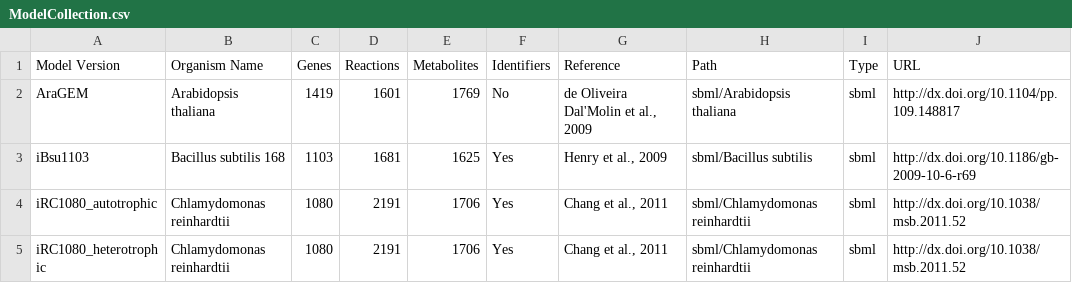
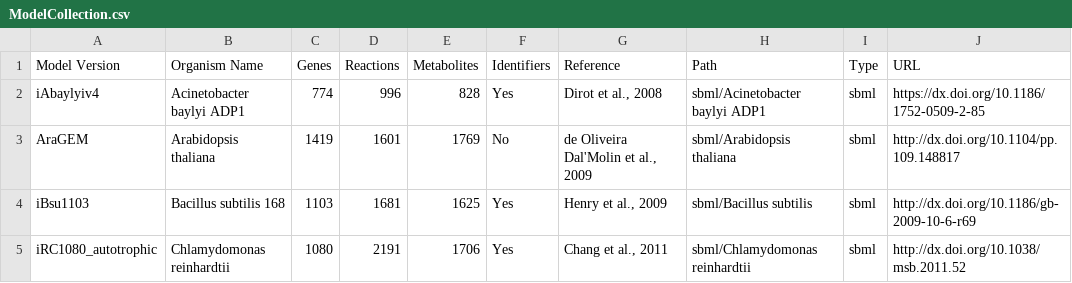
Before and after one commit to desmondlun/MOST, a CSV file: ModelCollection.csv, drawn as a sheet; only a part is shown; the shorter side is filled out with more unchanged rows.

Commit message:
Added model. Updated model.

```diff
--- a/ModelCollection.csv
+++ b/ModelCollection.csv
@@ -1,2 +1,3 @@
 Model Version,Organism Name,Genes,Reactions,Metabolites,Identifiers,Reference,Path,Type,URL
+iAbaylyiv4,Acinetobacter baylyi ADP1,774,996,828,Yes,"Dirot et al., 2008",sbml/Acinetobacter baylyi ADP1,sbml,https://dx.doi.org/10.1186/1752-0509-2-85
 AraGEM,Arabidopsis thaliana,1419,1601,1769,No,"de Oliveira Dal'Molin et al., 2009",sbml/Arabidopsis thaliana,sbml,http://dx.doi.org/10.1104/pp.109.148817
```
Also changed, not shown: 5 other files.
